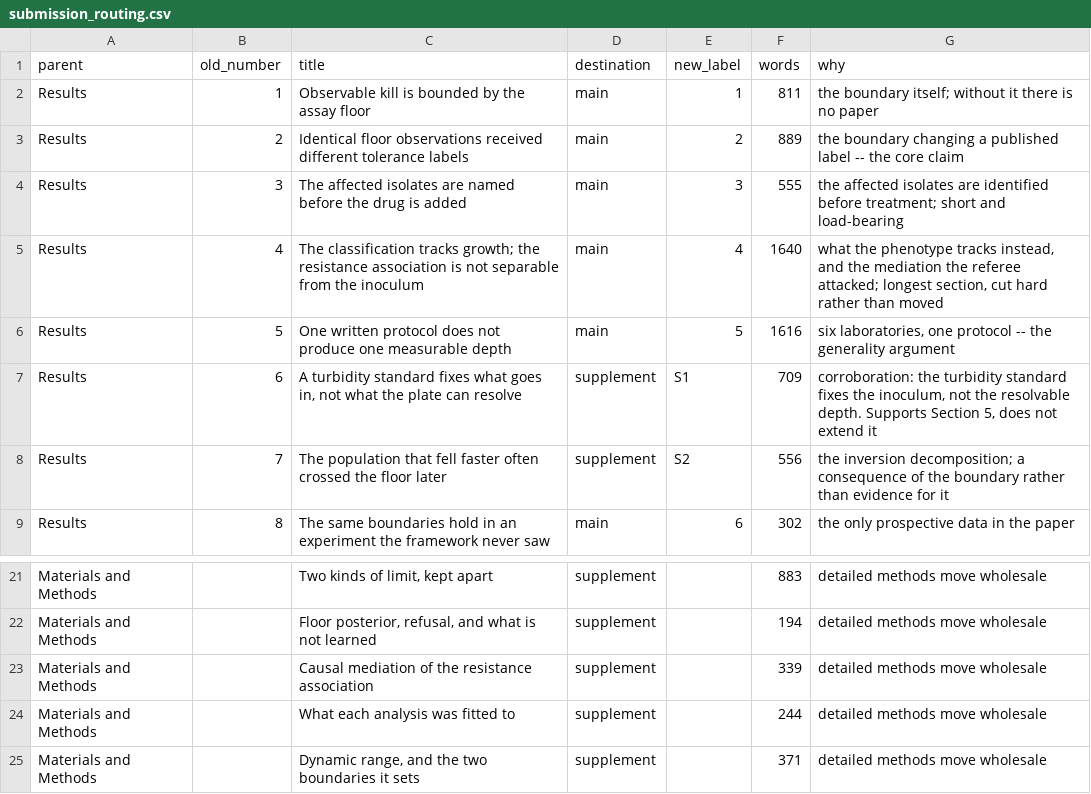
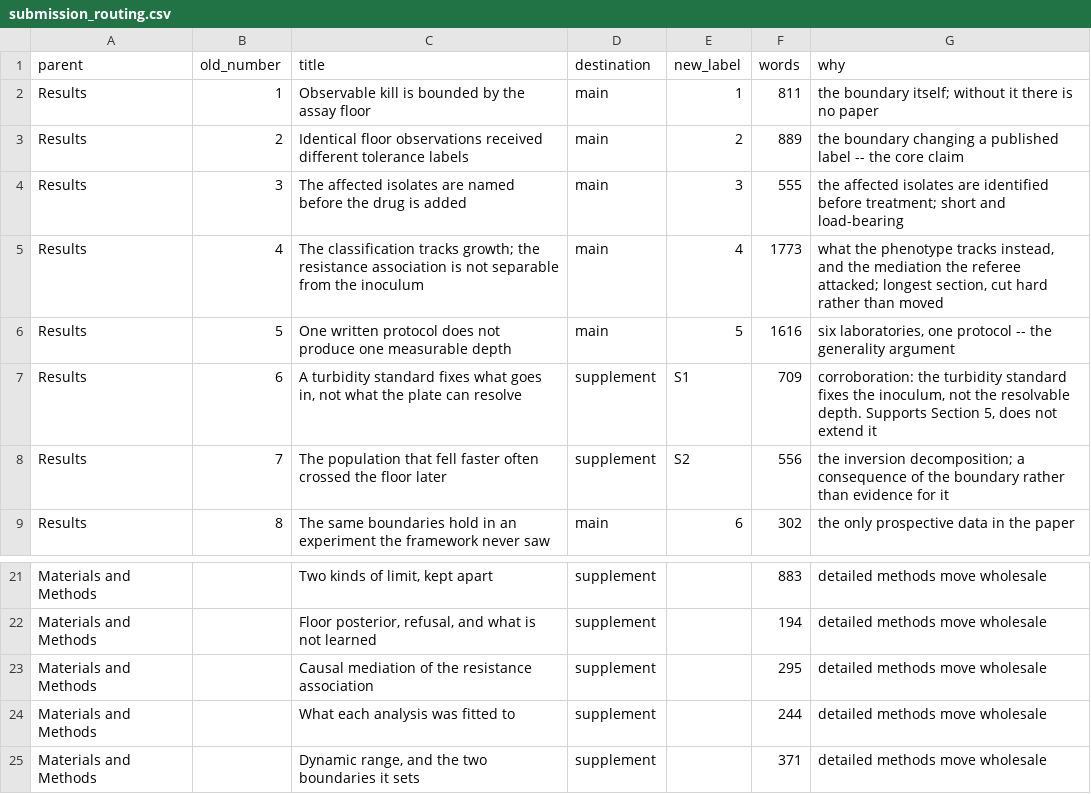
Before and after one commit to piranfar/comparative_model_presistance, a CSV file: manuscript/submission_routing.csv, drawn as a sheet; only a part is shown, gaps mark what is left out.

```diff
--- a/manuscript/submission_routing.csv
+++ b/manuscript/submission_routing.csv
@@ -4,3 +4,3 @@ Results,2,Identical floor observations received different tolerance labels,main,
 Results,3,The affected isolates are named before the drug is added,main,3,555,the affected isolates are identified before treatment; short and load-bearing
-Results,4,The classification tracks growth; the resistance association is not separable from the inoculum,main,4,1640,"what the phenotype tracks instead, and the mediation the referee attacked; longest section, cut hard rather than moved"
+Results,4,The classification tracks growth; the resistance association is not separable from the inoculum,main,4,1773,"what the phenotype tracks instead, and the mediation the referee attacked; longest section, cut hard rather than moved"
 Results,5,One written protocol does not produce one measurable depth,main,5,1616,"six laboratories, one protocol -- the generality argument"
@@ -22,3 +22,3 @@ Materials and Methods,,"Two kinds of limit, kept apart",supplement,,883,detailed
 Materials and Methods,,"Floor posterior, refusal, and what is not learned",supplement,,194,detailed methods move wholesale
-Materials and Methods,,Causal mediation of the resistance association,supplement,,339,detailed methods move wholesale
+Materials and Methods,,Causal mediation of the resistance association,supplement,,295,detailed methods move wholesale
 Materials and Methods,,What each analysis was fitted to,supplement,,244,detailed methods move wholesale
```
Also changed, not shown: 20 other files.
